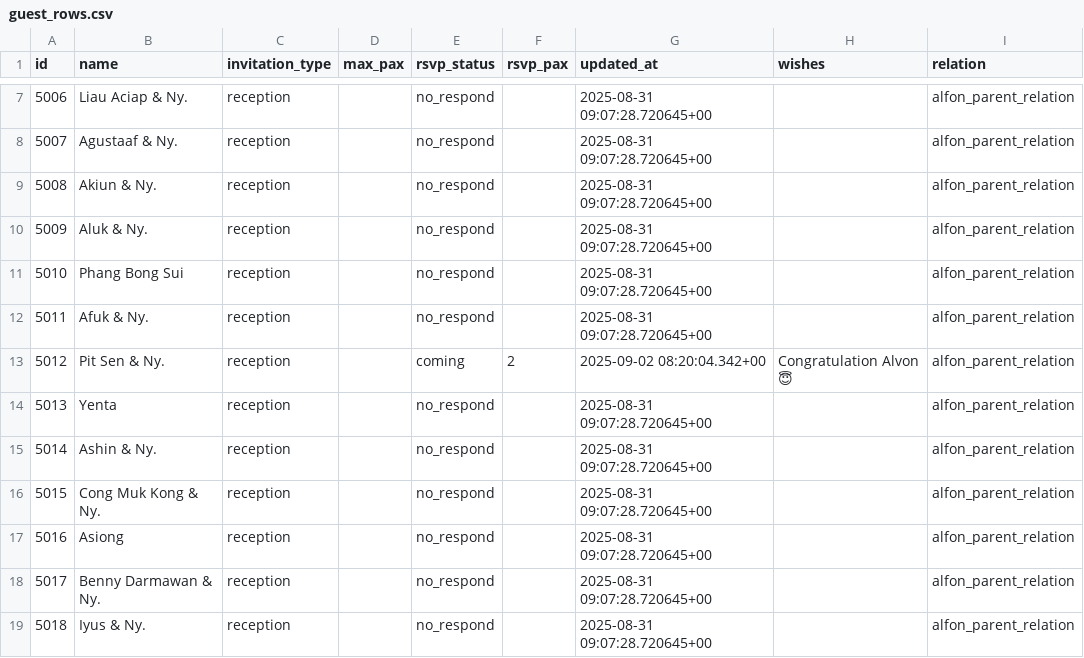
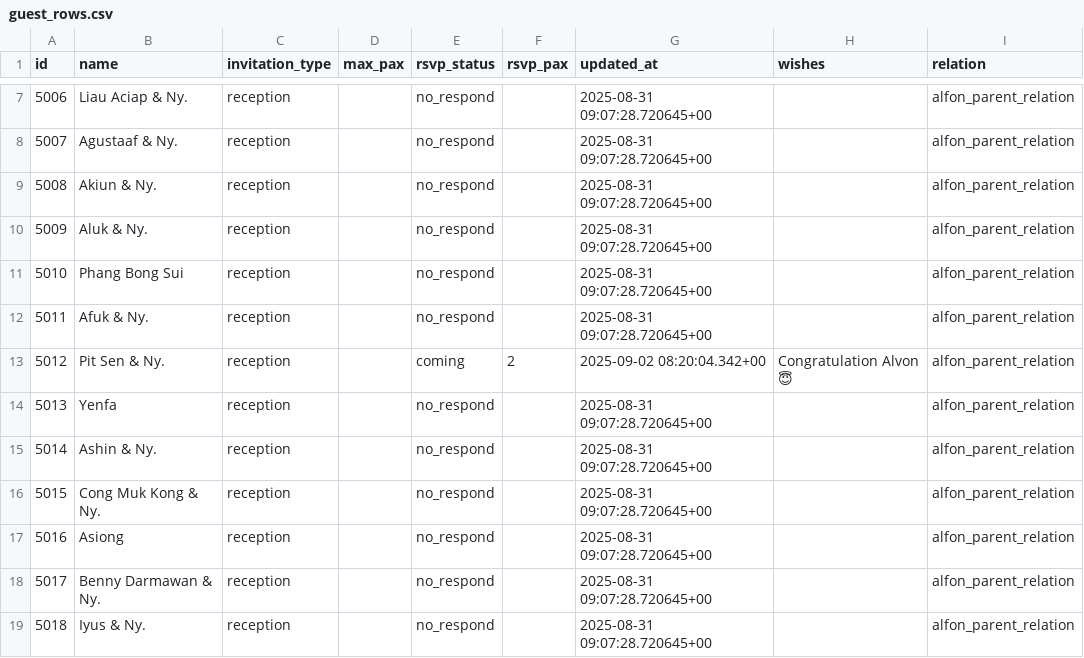
Before and after one commit to alfonski/wed-guest-helper, a CSV file: guest_rows.csv, drawn as a sheet; only a part is shown, gaps mark what is left out.

Commit message:
update data

```diff
--- a/guest_rows.csv
+++ b/guest_rows.csv
@@ -13,3 +13,3 @@ id,name,invitation_type,max_pax,rsvp_status,rsvp_pax,updated_at,wishes,relation
 5012,Pit Sen & Ny.,reception,,coming,2,2025-09-02 08:20:04.342+00,Congratulation Alvon 😇,alfon_parent_relation
-5013,Yenta,reception,,no_respond,,2025-08-31 09:07:28.720645+00,,alfon_parent_relation
+5013,Yenfa,reception,,no_respond,,2025-08-31 09:07:28.720645+00,,alfon_parent_relation
 5014,Ashin & Ny.,reception,,no_respond,,2025-08-31 09:07:28.720645+00,,alfon_parent_relation
```
